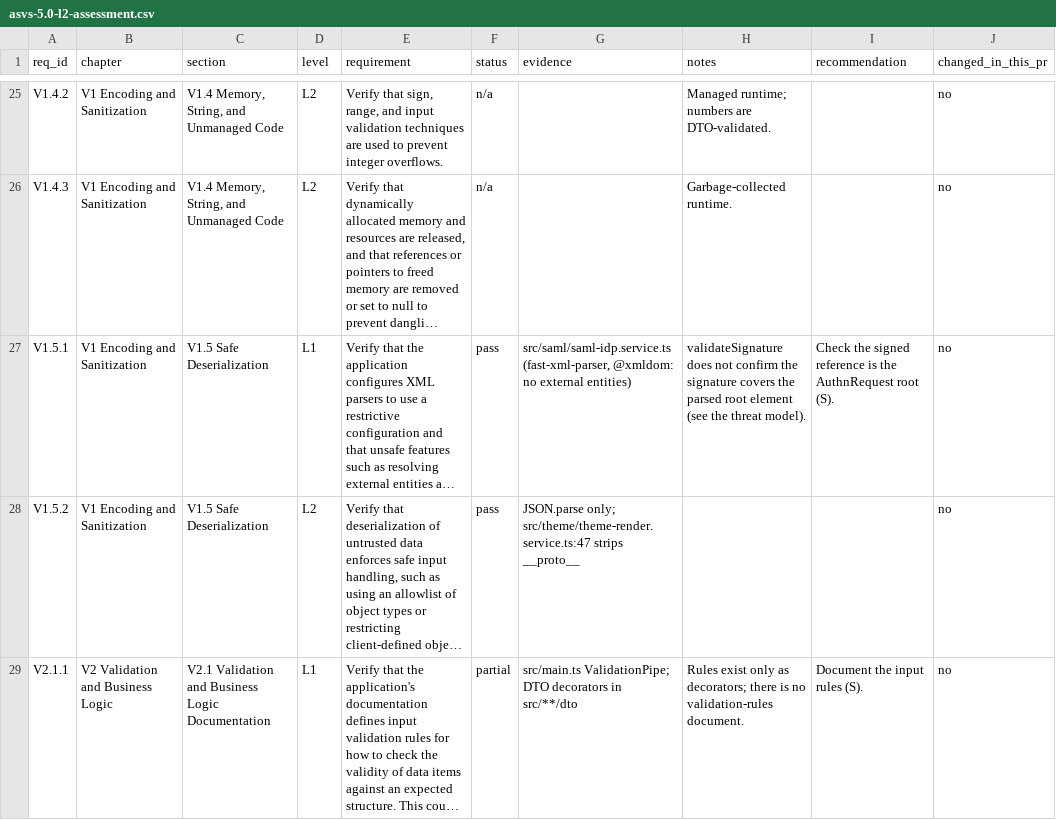
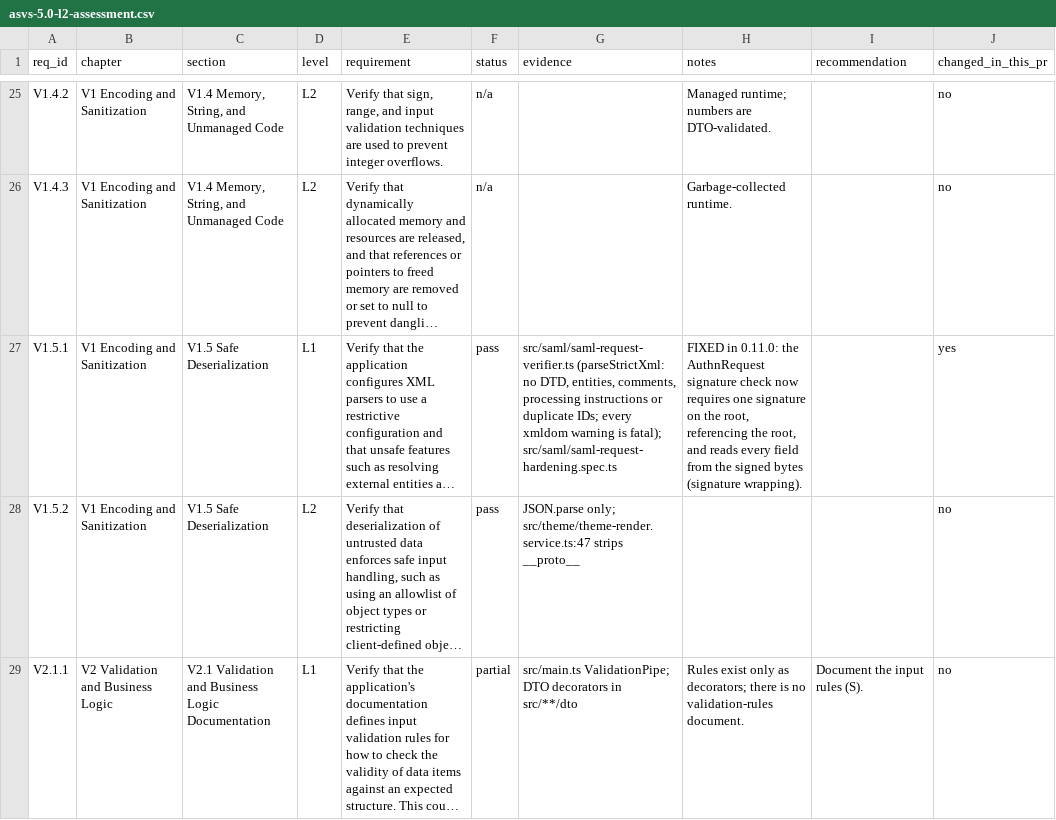
Before and after one commit to idenplane/idenplane, a CSV file: docs/static/security/asvs-5.0-l2-assessment.csv, drawn as a sheet; only a part is shown, gaps mark what is left out; long unchanged cells end in …; the diff covers the shown part only; the diff names each change by its address in the sheet, - before the commit and + after, or states it on an @@ line.

```diff
--- a/docs/static/security/asvs-5.0-l2-assessment.csv
+++ b/docs/static/security/asvs-5.0-l2-assessment.csv
-G27 (evidence): src/saml/saml-idp.service.ts (fast-xml-parser, @xmldom: no external entities)
+G27 (evidence): src/saml/saml-request-verifier.ts (parseStrictXml: no DTD, entities, comments, processing instructions or duplicate IDs; every xmldom warning is fatal); src/saml/saml-request-hardening.spec.ts
-H27 (notes): validateSignature does not confirm the signature covers the parsed root element (see the threat model).
+H27 (notes): FIXED in 0.11.0: the AuthnRequest signature check now requires one signature on the root, referencing the root, and reads every field from the signed bytes (signature wrapping).
-I27 (recommendation): Check the signed reference is the AuthnRequest root (S).
+I27 (recommendation): (empty)
-J27 (changed_in_this_pr): no
+J27 (changed_in_this_pr): yes
```
Also changed, not shown: 2 edited cells elsewhere in this file, 5 other files.
